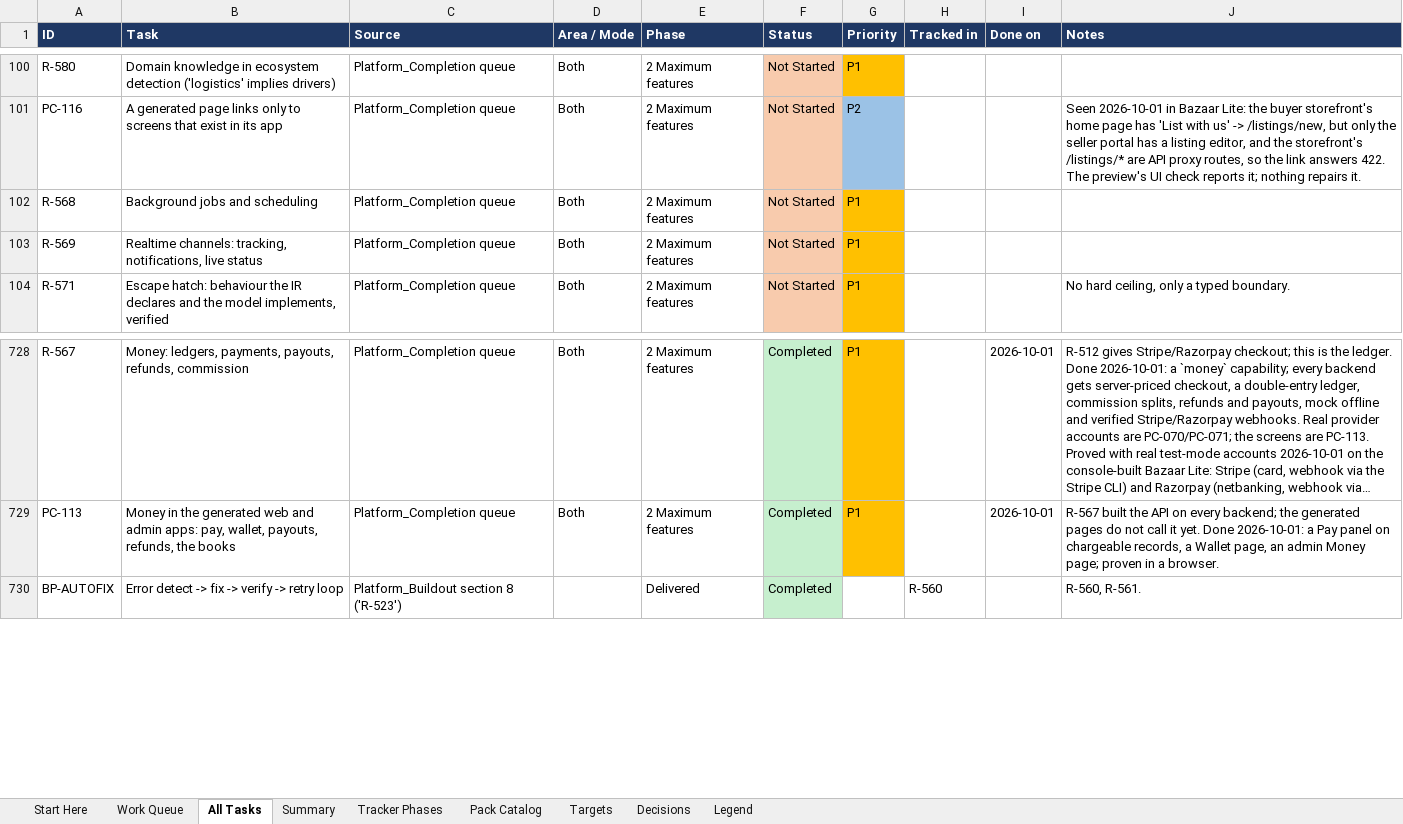
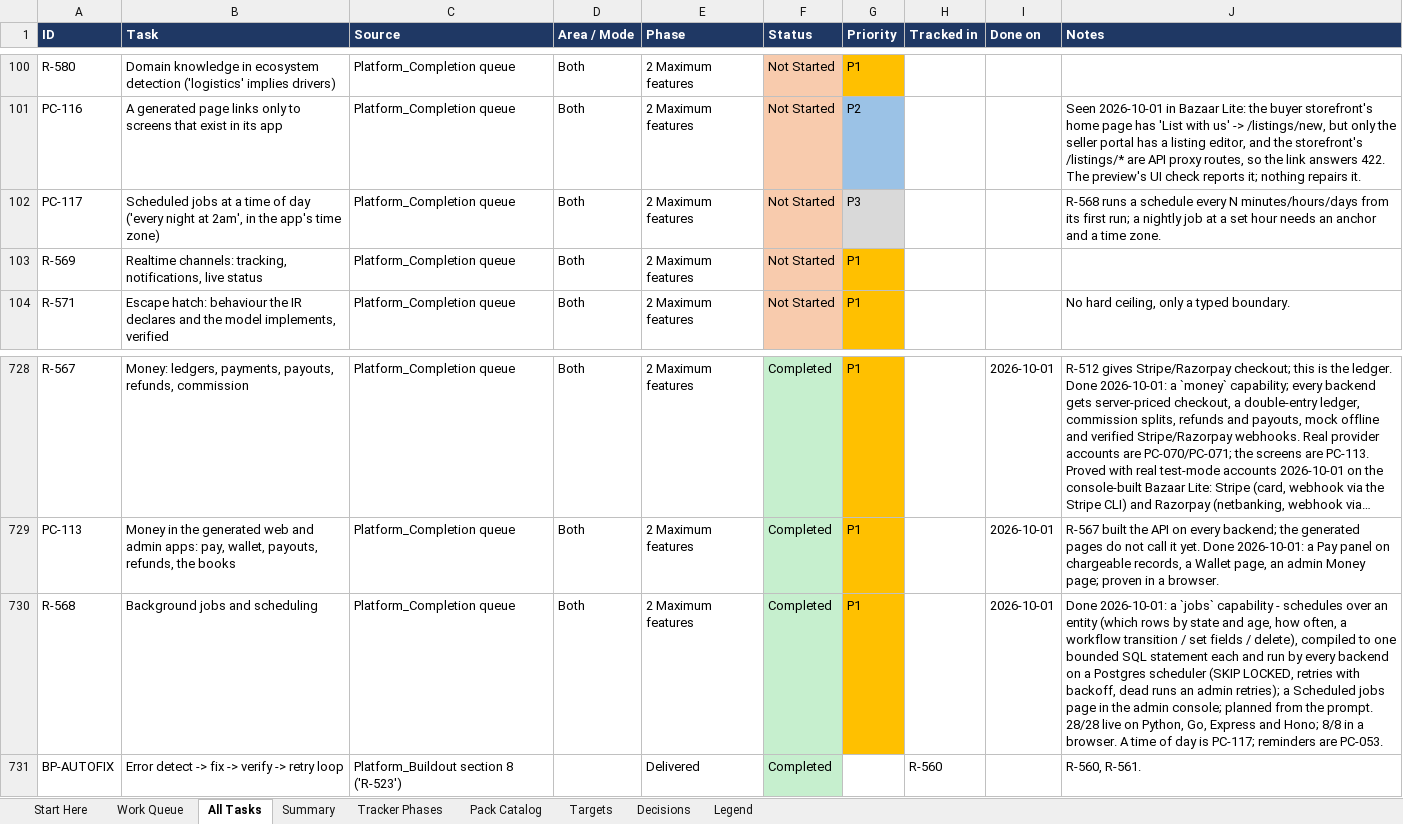
Before and after one commit to sanjeetji/OmniStackAi, an Excel workbook: R_&_D/Platform_Completion/OmniStackAI_Master_Tasks.xlsx, sheet All Tasks, drawn as a sheet; only a part is shown, gaps mark what is left out; long unchanged cells end in …; values as stored, in another font and other column widths than the file's, no borders; the diff names each change by its address in the sheet, - before the commit and + after, or states it on an @@ line.

```diff
--- a/R_&_D/Platform_Completion/OmniStackAI_Master_Tasks.xlsx (sheet All Tasks)
+++ b/R_&_D/Platform_Completion/OmniStackAI_Master_Tasks.xlsx (sheet All Tasks)
-A102 (ID): R-568
+A102 (ID): PC-117
-B102 (Task): Background jobs and scheduling
+B102 (Task): Scheduled jobs at a time of day ('every night at 2am', in the app's time zone)
-G102 (Priority): P1
+G102 (Priority): P3
-G102 fill: #FFC000
+G102 fill: #D9D9D9
-J102 (Notes): (empty)
+J102 (Notes): R-568 runs a schedule every N minutes/hours/days from its first run; a nightly job at a set hour needs an anchor and a time zone.
+row 730: R-568 | Background jobs and scheduling | Platform_Completion queue | Both | 2 Maximum features | Completed | P1 |  | 2026-10-01 | Done 2026-10-01: a `jobs` capability - schedules over an entity (which rows by state and age, how often, a workflow transition / set fields / delete), compiled to one bounded SQL statement each and run by every backend on a Postgres scheduler (SKIP LOCKED, retries with backoff, dead runs an admin retries); a Scheduled jobs page in the admin console; planned from the prompt. 28/28 live on Python, Go, Express and Hono; 8/8 in a browser. A time of day is PC-117; reminders are PC-053.
```
Also changed, not shown: sheet Work Queue, sheet Summary, 27 other files.
